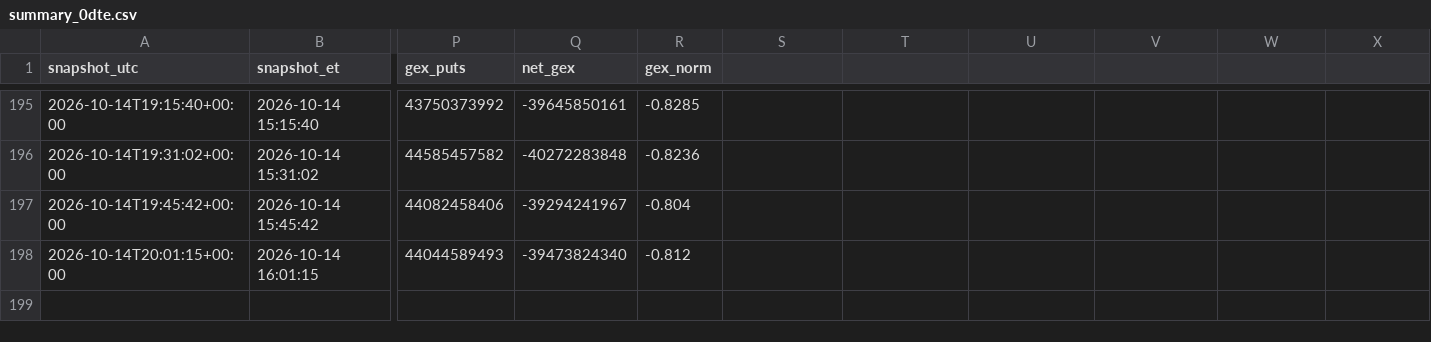
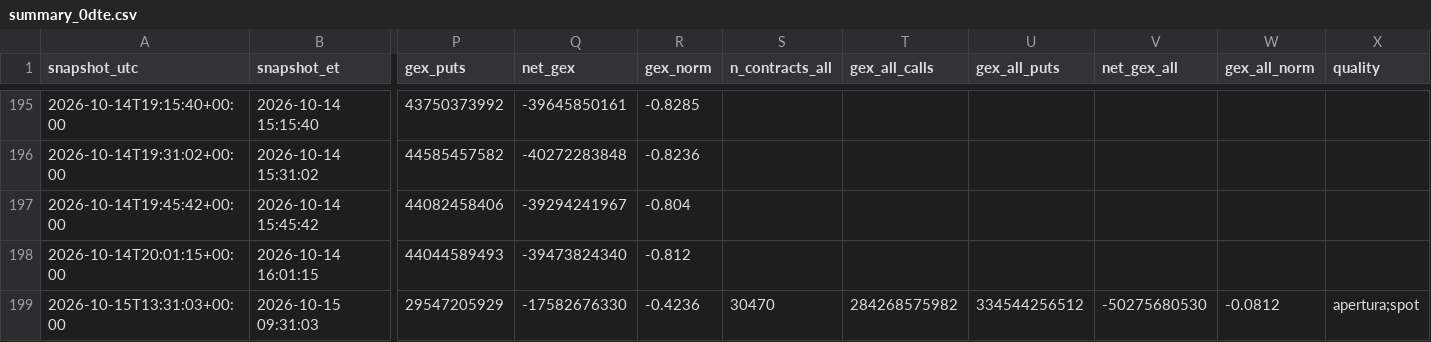
Before and after one commit to stocastico1993/spx-0dte-tracker, a CSV file: data/summary_0dte.csv, drawn as a sheet; only a part is shown, gaps mark what is left out; rows hold the shown columns only; the diff names each change by its address in the sheet, - before the commit and + after, or states it on an @@ line.

```diff
--- a/data/summary_0dte.csv
+++ b/data/summary_0dte.csv
-S1: (empty)
+S1: n_contracts_all
-T1: (empty)
+T1: gex_all_calls
-U1: (empty)
+U1: gex_all_puts
-V1: (empty)
+V1: net_gex_all
-W1: (empty)
+W1: gex_all_norm
-X1: (empty)
+X1: quality
+row 199: 2026-10-15T13:31:03+00:00 | 2026-10-15 09:31:03 | 29547205929 | -17582676330 | -0.4236 | 30470 | 284268575982 | 334544256512 | -50275680530 | -0.0812 | apertura;spot
```
Also changed, not shown: 1 other file.
